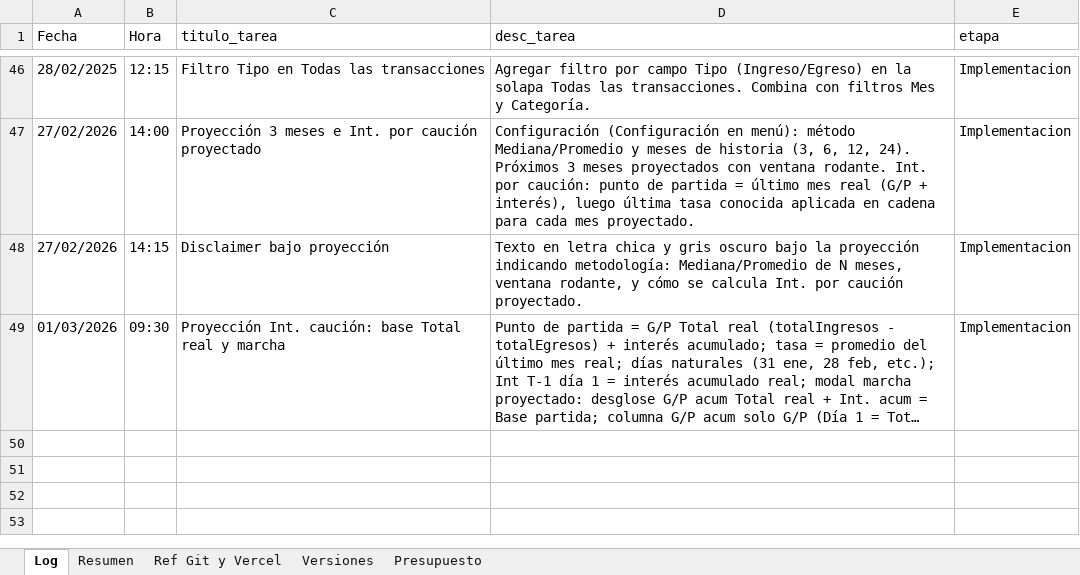
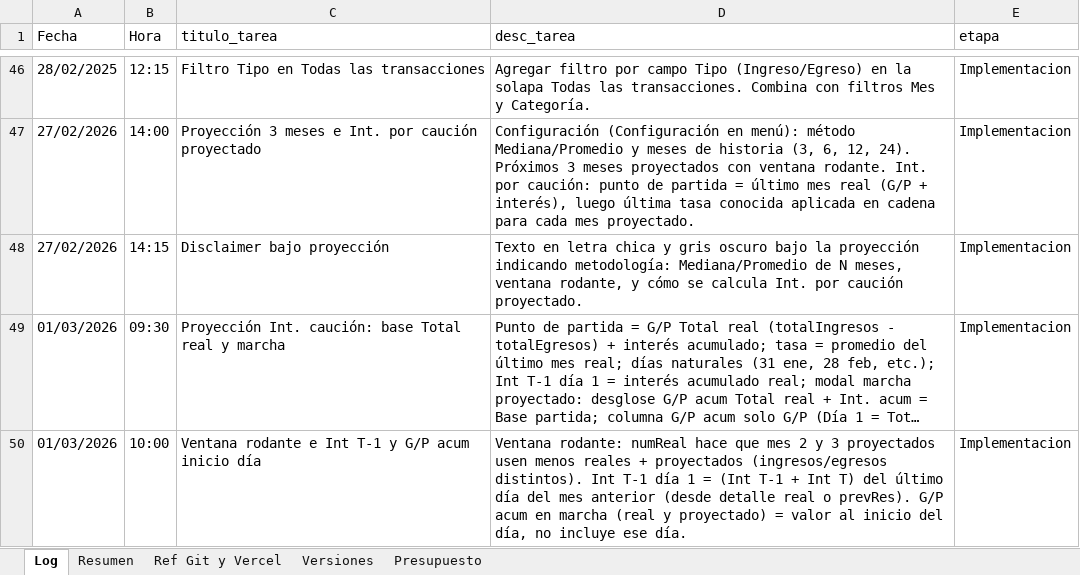
Before and after one commit to lucasbustosmartin-coder/fornitalia, an Excel workbook: Bitacora_tareas.xlsx, sheet Log, drawn as a sheet; only a part is shown, gaps mark what is left out; long unchanged cells end in …; values as stored, in another font and other column widths than the file's, no borders; the diff names each change by its address in the sheet, - before the commit and + after, or states it on an @@ line.

```diff
--- a/Bitacora_tareas.xlsx (sheet Log)
+++ b/Bitacora_tareas.xlsx (sheet Log)
+row 50: 01/03/2026 | 10:00 | Ventana rodante e Int T-1 y G/P acum inicio día | Ventana rodante: numReal hace que mes 2 y 3 proyectados usen menos reales + proyectados (ingresos/egresos distintos). Int T-1 día 1 = (Int T-1 + Int T) del último día del mes anterior (desde detalle real o prevRes). G/P acum en marcha (real y proyectado) = valor al inicio del día, no incluye ese día. | Implementacion
```
Also changed, not shown: sheet Versiones, sheet Resumen, 2 other files.
